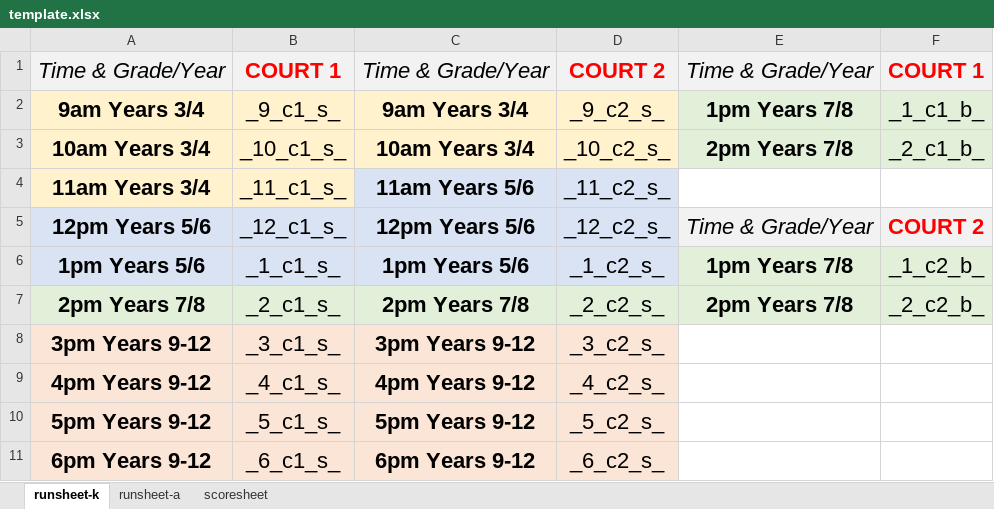
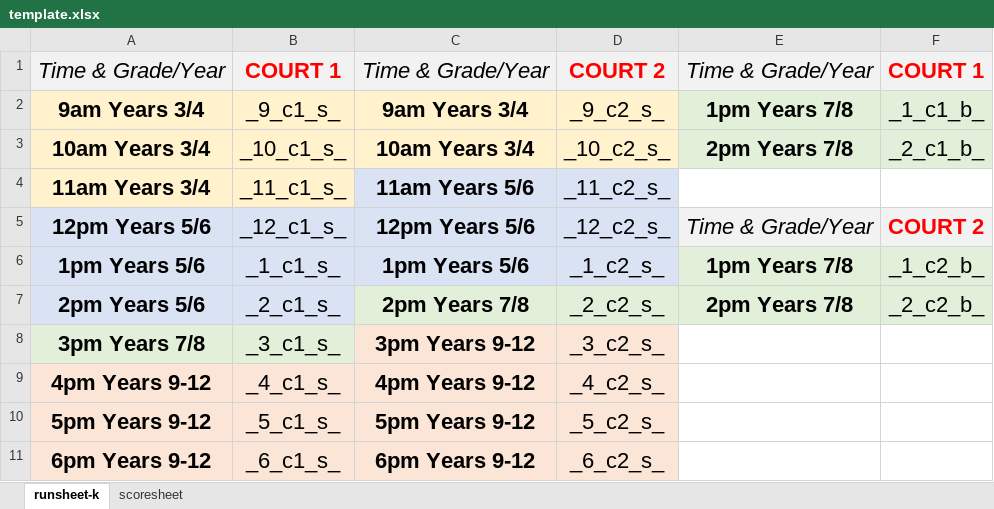
Before and after one commit to North-Shore-Basketball-League/runsheet-script, an Excel workbook: data/template.xlsx, sheet runsheet-k, drawn as a sheet; values as stored, in another font and other column widths than the file's, no borders; the diff names each change by its address in the sheet, - before the commit and + after, or states it on an @@ line.

Commit message:
updating template and removing adults runsheet

```diff
--- a/data/template.xlsx (sheet runsheet-k)
+++ b/data/template.xlsx (sheet runsheet-k)
-sheet tab: runsheet-a
-A7: 2pm Years 7/8
+A7: 2pm Years 5/6
-A7:B7 fill: #E2F0D9
+A7:B7 fill: #DAE3F3
-A8: 3pm Years 9-12
+A8: 3pm Years 7/8
-A8:B8 fill: #FBE5D6
+A8:B8 fill: #E2F0D9
```
Also changed, not shown: charts or pictures, 1 other file.
